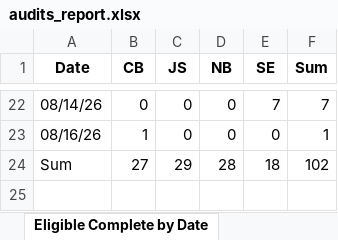
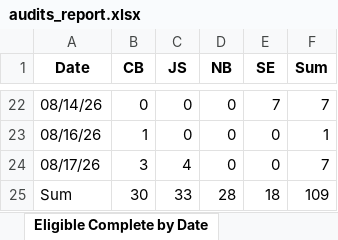
Before and after one commit to sshamblen/public, an Excel workbook: audits_report.xlsx, sheet Eligible Complete by Date, drawn as a sheet; only a part is shown, gaps mark what is left out; values as stored, in another font and other column widths than the file's, no borders; addresses are those after the commit; the diff names each change by its address in the sheet, - before the commit and + after, or states it on an @@ line.

```diff
--- a/audits_report.xlsx (sheet Eligible Complete by Date)
+++ b/audits_report.xlsx (sheet Eligible Complete by Date)
+row 24: 08/17/26 | 3 | 4 | 0 | 0 | 7
-B25 (CB): 27
+B25 (CB): 30
-C25 (JS): 29
+C25 (JS): 33
-F25 (Sum): 102
+F25 (Sum): 109
```
Also changed, not shown: sheet Data, sheet Disposition by Staff, sheet Disposition by Date.
